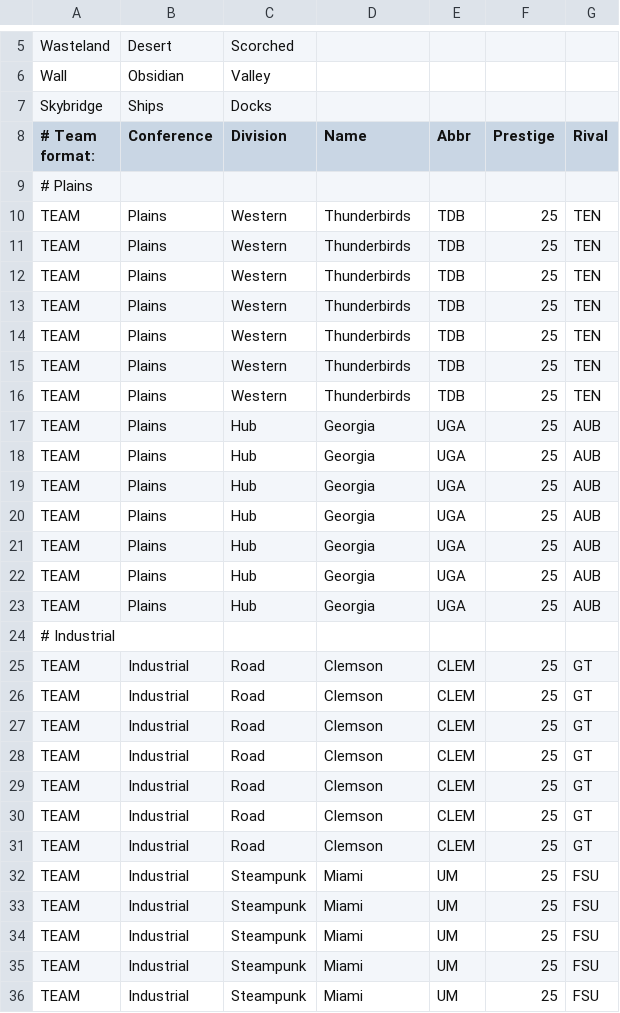
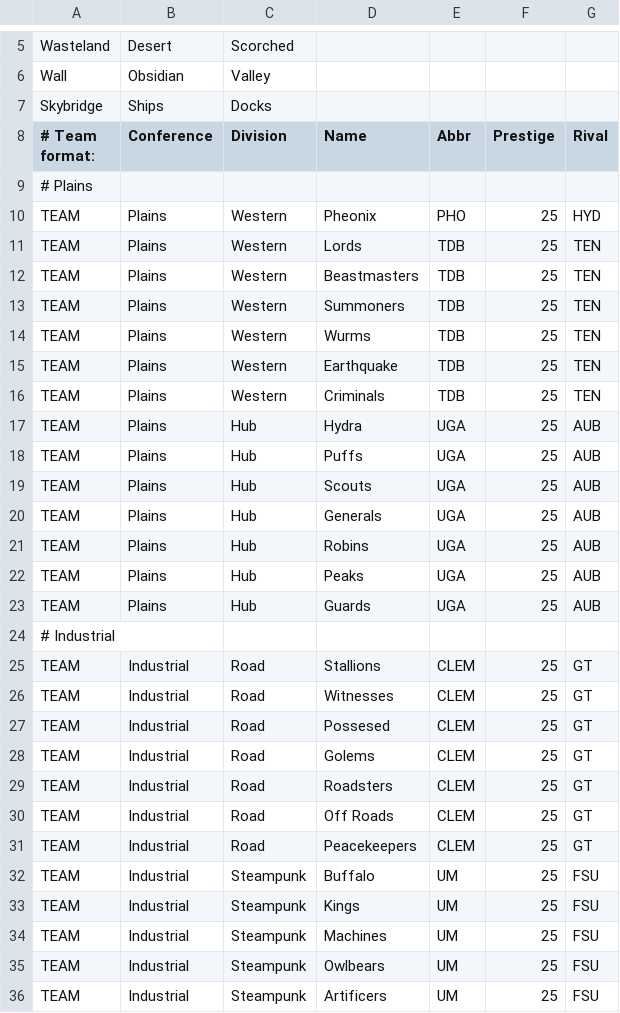
Before and after one commit to Scorpion1Ninja/FootballCoach2, a CSV file: README.csv, drawn as a sheet; only a part is shown, gaps mark what is left out; the diff covers the shown part only.

```diff
--- a/README.csv
+++ b/README.csv
@@ -9,28 +9,28 @@ Skybridge,Ships,Docks,,,,,,,,,,,
 # Plains,,,,,,,,,,,,,
-TEAM,Plains,Western,Thunderbirds,TDB,25,TEN,,,,,,,
-TEAM,Plains,Western,Thunderbirds,TDB,25,TEN,,,,,,,
-TEAM,Plains,Western,Thunderbirds,TDB,25,TEN,,,,,,,
-TEAM,Plains,Western,Thunderbirds,TDB,25,TEN,,,,,,,
-TEAM,Plains,Western,Thunderbirds,TDB,25,TEN,,,,,,,
-TEAM,Plains,Western,Thunderbirds,TDB,25,TEN,,,,,,,
-TEAM,Plains,Western,Thunderbirds,TDB,25,TEN,,,,,,,
-TEAM,Plains,Hub,Georgia,UGA,25,AUB,,,,,,,
-TEAM,Plains,Hub,Georgia,UGA,25,AUB,,,,,,,
-TEAM,Plains,Hub,Georgia,UGA,25,AUB,,,,,,,
-TEAM,Plains,Hub,Georgia,UGA,25,AUB,,,,,,,
-TEAM,Plains,Hub,Georgia,UGA,25,AUB,,,,,,,
-TEAM,Plains,Hub,Georgia,UGA,25,AUB,,,,,,,
-TEAM,Plains,Hub,Georgia,UGA,25,AUB,,,,,,,
+TEAM,Plains,Western,Pheonix,PHO,25,HYD,,,,,,,
+TEAM,Plains,Western,Lords,TDB,25,TEN,,,,,,,
+TEAM,Plains,Western,Beastmasters,TDB,25,TEN,,,,,,,
+TEAM,Plains,Western,Summoners,TDB,25,TEN,,,,,,,
+TEAM,Plains,Western,Wurms,TDB,25,TEN,,,,,,,
+TEAM,Plains,Western,Earthquake,TDB,25,TEN,,,,,,,
+TEAM,Plains,Western,Criminals,TDB,25,TEN,,,,,,,
+TEAM,Plains,Hub,Hydra,UGA,25,AUB,,,,,,,
+TEAM,Plains,Hub,Puffs,UGA,25,AUB,,,,,,,
+TEAM,Plains,Hub,Scouts,UGA,25,AUB,,,,,,,
+TEAM,Plains,Hub,Generals,UGA,25,AUB,,,,,,,
+TEAM,Plains,Hub,Robins,UGA,25,AUB,,,,,,,
+TEAM,Plains,Hub,Peaks,UGA,25,AUB,,,,,,,
+TEAM,Plains,Hub,Guards,UGA,25,AUB,,,,,,,
 # Industrial,,,,,,,,,,,,,
-TEAM,Industrial,Road,Clemson,CLEM,25,GT,,,,,,,
-TEAM,Industrial,Road,Clemson,CLEM,25,GT,,,,,,,
-TEAM,Industrial,Road,Clemson,CLEM,25,GT,,,,,,,
-TEAM,Industrial,Road,Clemson,CLEM,25,GT,,,,,,,
-TEAM,Industrial,Road,Clemson,CLEM,25,GT,,,,,,,
-TEAM,Industrial,Road,Clemson,CLEM,25,GT,,,,,,,
-TEAM,Industrial,Road,Clemson,CLEM,25,GT,,,,,,,
-TEAM,Industrial,Steampunk,Miami,UM,25,FSU,,,,,,,
-TEAM,Industrial,Steampunk,Miami,UM,25,FSU,,,,,,,
-TEAM,Industrial,Steampunk,Miami,UM,25,FSU,,,,,,,
-TEAM,Industrial,Steampunk,Miami,UM,25,FSU,,,,,,,
-TEAM,Industrial,Steampunk,Miami,UM,25,FSU,,,,,,,
+TEAM,Industrial,Road,Stallions,CLEM,25,GT,,,,,,,
+TEAM,Industrial,Road,Witnesses,CLEM,25,GT,,,,,,,
+TEAM,Industrial,Road,Possesed,CLEM,25,GT,,,,,,,
+TEAM,Industrial,Road,Golems,CLEM,25,GT,,,,,,,
+TEAM,Industrial,Road,Roadsters,CLEM,25,GT,,,,,,,
+TEAM,Industrial,Road,Off Roads,CLEM,25,GT,,,,,,,
+TEAM,Industrial,Road,Peacekeepers,CLEM,25,GT,,,,,,,
+TEAM,Industrial,Steampunk,Buffalo,UM,25,FSU,,,,,,,
+TEAM,Industrial,Steampunk,Kings,UM,25,FSU,,,,,,,
+TEAM,Industrial,Steampunk,Machines,UM,25,FSU,,,,,,,
+TEAM,Industrial,Steampunk,Owlbears,UM,25,FSU,,,,,,,
+TEAM,Industrial,Steampunk,Artificers,UM,25,FSU,,,,,,,
```
Also changed, not shown: 121 edited cells elsewhere in this file.
